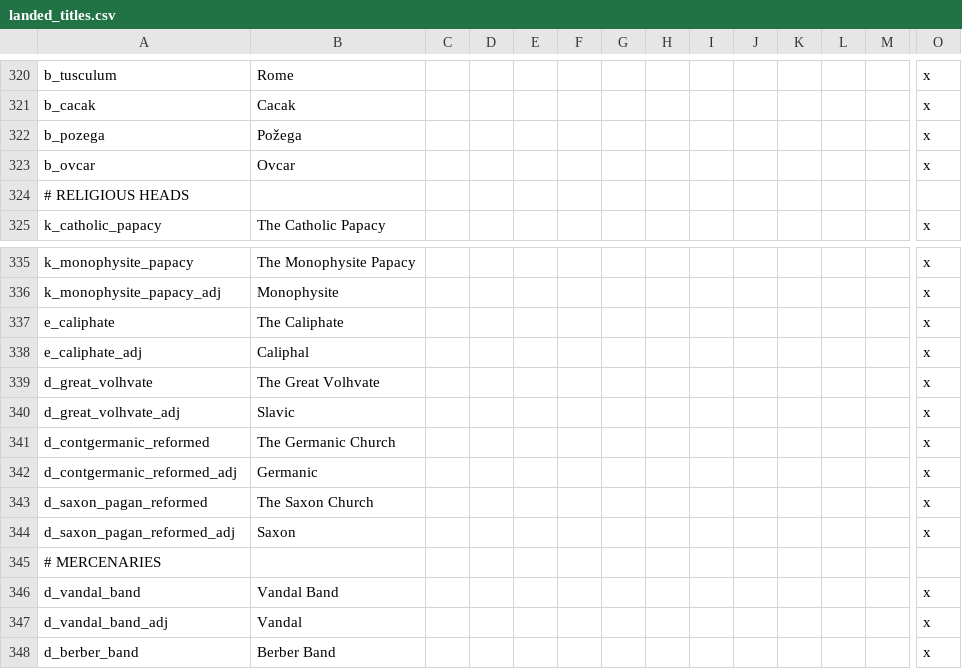
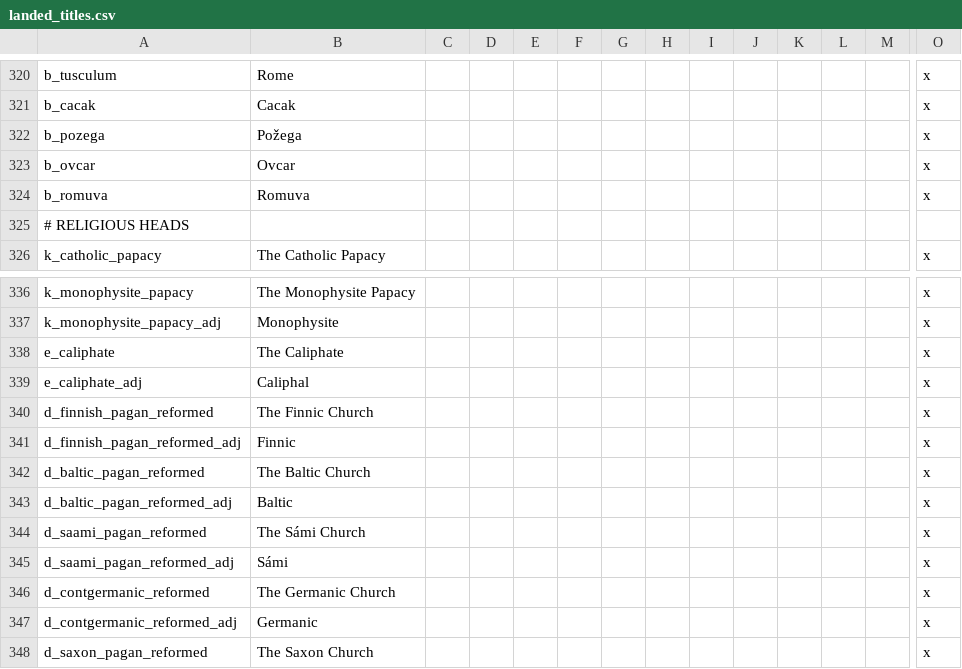
Before and after one commit to darkgamma/erebos-mod, a CSV file: localisation/landed_titles.csv, drawn as a sheet; only a part is shown, gaps mark what is left out; the shorter side is filled out with more unchanged rows; removed rows and columns are numbered as before the commit, all else as after; rows hold the shown columns only; the diff names each change by its address in the sheet, - before the commit and + after, or states it on an @@ line.

```diff
--- a/localisation/landed_titles.csv
+++ b/localisation/landed_titles.csv
+row 324: b_romuva | Romuva |  |  |  |  |  |  |  |  |  |  |  | x
-row 339: d_great_volhvate | The Great Volhvate |  |  |  |  |  |  |  |  |  |  |  | x
+row 340: d_finnish_pagan_reformed | The Finnic Church |  |  |  |  |  |  |  |  |  |  |  | x
+row 341: d_finnish_pagan_reformed_adj | Finnic |  |  |  |  |  |  |  |  |  |  |  | x
+row 342: d_baltic_pagan_reformed | The Baltic Church |  |  |  |  |  |  |  |  |  |  |  | x
-A343: d_great_volhvate_adj
+A343: d_baltic_pagan_reformed_adj
-B343: Slavic
+B343: Baltic
+row 344: d_saami_pagan_reformed | The Sámi Church |  |  |  |  |  |  |  |  |  |  |  | x
+row 345: d_saami_pagan_reformed_adj | Sámi |  |  |  |  |  |  |  |  |  |  |  | x
```
Also changed, not shown: localisation/Religions.csv, localisation/cultural_titles.csv, 6 other files.
